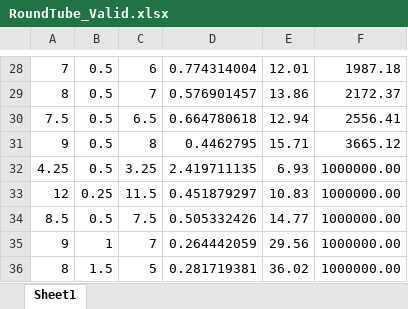
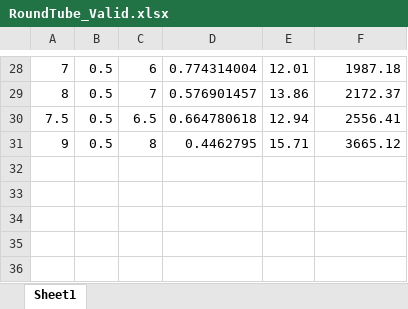
Before and after one commit to evanrschimmel/EM204_Project2, an Excel workbook: RoundTube_Valid.xlsx, sheet Sheet1, drawn as a sheet; only a part is shown, gaps mark what is left out; values as stored, in another font and other column widths than the file's, no borders; the diff names each change by its address in the sheet, - before the commit and + after, or states it on an @@ line.

```diff
--- a/RoundTube_Valid.xlsx (sheet Sheet1)
+++ b/RoundTube_Valid.xlsx (sheet Sheet1)
-row 32: 4.25 | 0.5 | 3.25 | 2.419711135 | 6.93 | 1000000.00
-row 33: 12 | 0.25 | 11.5 | 0.451879297 | 10.83 | 1000000.00
-row 34: 8.5 | 0.5 | 7.5 | 0.505332426 | 14.77 | 1000000.00
-row 35: 9 | 1 | 7 | 0.264442059 | 29.56 | 1000000.00
-row 36: 8 | 1.5 | 5 | 0.281719381 | 36.02 | 1000000.00
```
Also changed, not shown: RoundBar_Export.xlsx, RoundTube_Export.xlsx, 1 other file.
